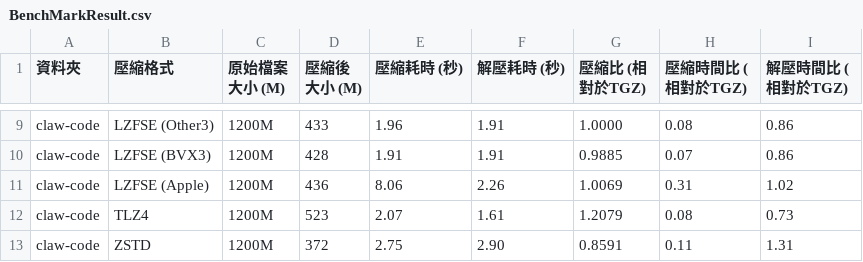
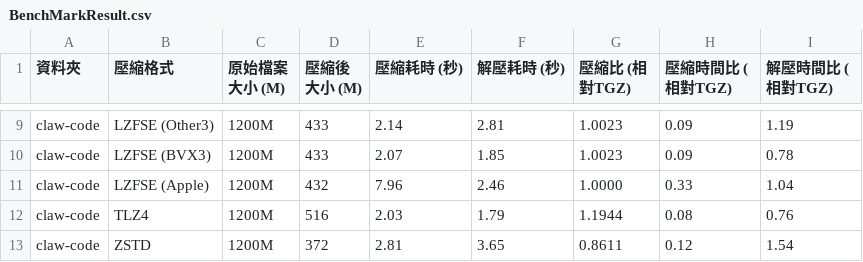
Before and after one commit to raliclo/lzfse2, a CSV file: BenchMarkResult.csv, drawn as a sheet; only a part is shown, gaps mark what is left out; the diff covers the shown part only; the diff names each change by its address in the sheet, - before the commit and + after, or states it on an @@ line.

```diff
--- a/BenchMarkResult.csv
+++ b/BenchMarkResult.csv
-G1: 壓縮比 (相對於TGZ)
+G1: 壓縮比 (相對TGZ)
-H1: 壓縮時間比 (相對於TGZ)
+H1: 壓縮時間比 (相對TGZ)
-I1: 解壓時間比 (相對於TGZ)
+I1: 解壓時間比 (相對TGZ)
-E9 (壓縮耗時 (秒)): 1.96
+E9 (壓縮耗時 (秒)): 2.14
-F9 (解壓耗時 (秒)): 1.91
+F9 (解壓耗時 (秒)): 2.81
-G9 (壓縮比 (相對TGZ)): 1.0000
+G9 (壓縮比 (相對TGZ)): 1.0023
-H9 (壓縮時間比 (相對TGZ)): 0.08
+H9 (壓縮時間比 (相對TGZ)): 0.09
-I9 (解壓時間比 (相對TGZ)): 0.86
+I9 (解壓時間比 (相對TGZ)): 1.19
-D10 (壓縮後大小 (M)): 428
+D10 (壓縮後大小 (M)): 433
-E10 (壓縮耗時 (秒)): 1.91
+E10 (壓縮耗時 (秒)): 2.07
-F10 (解壓耗時 (秒)): 1.91
+F10 (解壓耗時 (秒)): 1.85
-G10 (壓縮比 (相對TGZ)): 0.9885
+G10 (壓縮比 (相對TGZ)): 1.0023
-H10 (壓縮時間比 (相對TGZ)): 0.07
+H10 (壓縮時間比 (相對TGZ)): 0.09
-I10 (解壓時間比 (相對TGZ)): 0.86
+I10 (解壓時間比 (相對TGZ)): 0.78
-D11 (壓縮後大小 (M)): 436
+D11 (壓縮後大小 (M)): 432
-E11 (壓縮耗時 (秒)): 8.06
+E11 (壓縮耗時 (秒)): 7.96
-F11 (解壓耗時 (秒)): 2.26
+F11 (解壓耗時 (秒)): 2.46
-G11 (壓縮比 (相對TGZ)): 1.0069
+G11 (壓縮比 (相對TGZ)): 1.0000
-H11 (壓縮時間比 (相對TGZ)): 0.31
+H11 (壓縮時間比 (相對TGZ)): 0.33
-I11 (解壓時間比 (相對TGZ)): 1.02
+I11 (解壓時間比 (相對TGZ)): 1.04
-D12 (壓縮後大小 (M)): 523
+D12 (壓縮後大小 (M)): 516
-E12 (壓縮耗時 (秒)): 2.07
+E12 (壓縮耗時 (秒)): 2.03
-F12 (解壓耗時 (秒)): 1.61
+F12 (解壓耗時 (秒)): 1.79
-G12 (壓縮比 (相對TGZ)): 1.2079
+G12 (壓縮比 (相對TGZ)): 1.1944
-I12 (解壓時間比 (相對TGZ)): 0.73
+I12 (解壓時間比 (相對TGZ)): 0.76
-E13 (壓縮耗時 (秒)): 2.75
+E13 (壓縮耗時 (秒)): 2.81
-F13 (解壓耗時 (秒)): 2.90
+F13 (解壓耗時 (秒)): 3.65
-G13 (壓縮比 (相對TGZ)): 0.8591
+G13 (壓縮比 (相對TGZ)): 0.8611
-H13 (壓縮時間比 (相對TGZ)): 0.11
+H13 (壓縮時間比 (相對TGZ)): 0.12
-I13 (解壓時間比 (相對TGZ)): 1.31
+I13 (解壓時間比 (相對TGZ)): 1.54
```
Also changed, not shown: 32 edited cells elsewhere in this file, 4 other files.
